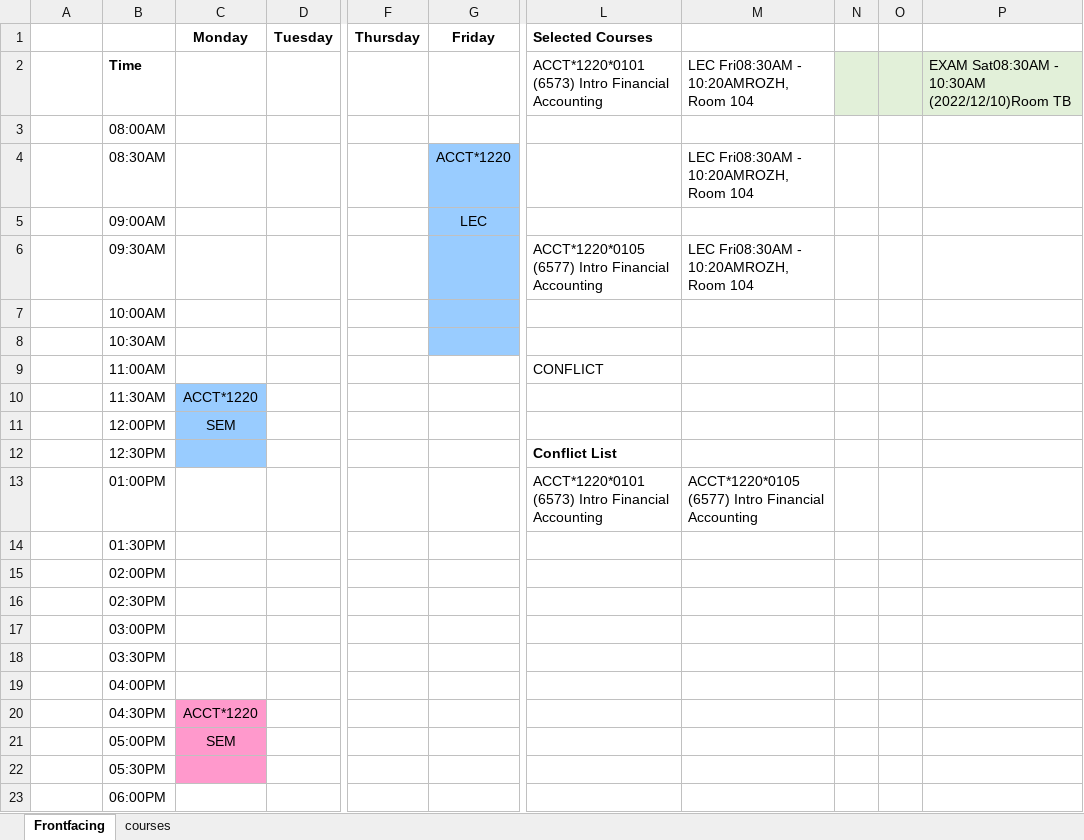
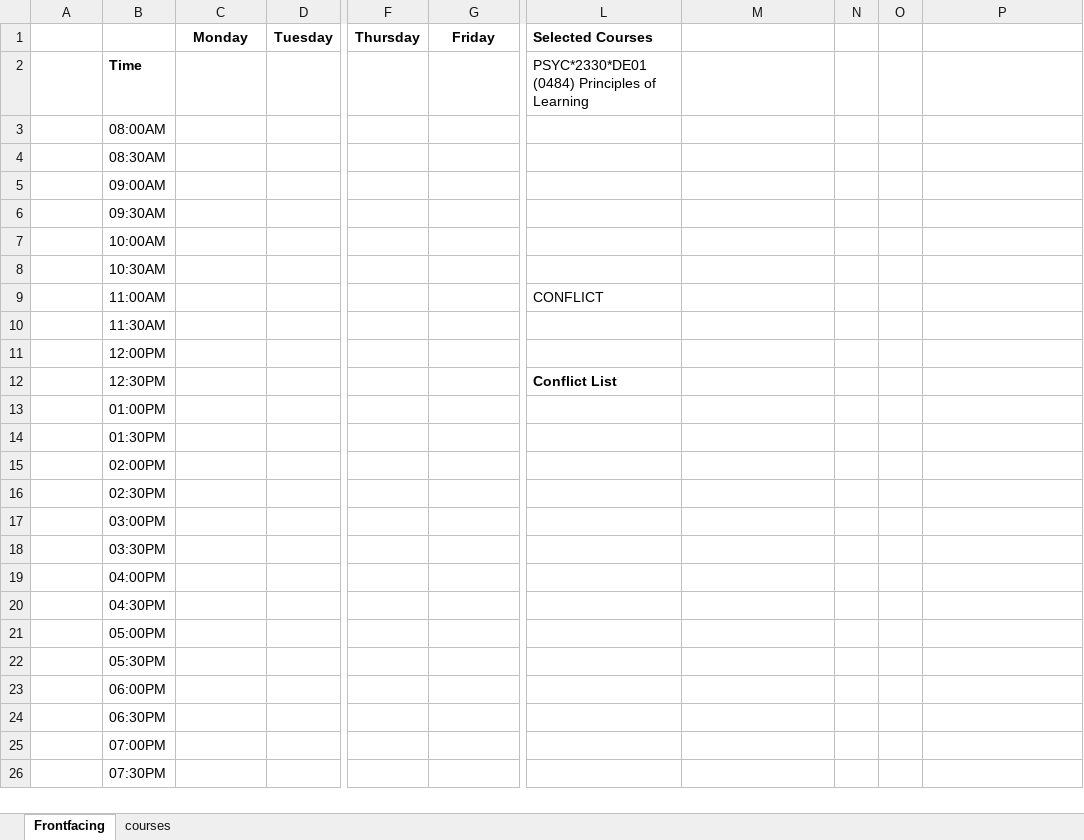
Before and after one commit to sbaluja/course-scheduler, an Excel workbook: testing-vba.xlsm, sheet Frontfacing, drawn as a sheet; only a part is shown, gaps mark what is left out; the shorter side is filled out with more unchanged rows; values as stored, in another font and other column widths than the file's, no borders; charts and pictures not drawn; the diff names each change by its address in the sheet, - before the commit and + after, or states it on an @@ line.

```diff
--- a/testing-vba.xlsm (sheet Frontfacing)
+++ b/testing-vba.xlsm (sheet Frontfacing)
-L2: ACCT*1220*0101 (6573) Intro Financial Accounting
+L2: PSYC*2330*DE01 (0484) Principles of Learning
-M2: LEC Fri08:30AM - 10:20AMROZH, Room 104
+M2: (empty)
-N2:P2 fill: #E2F0D9
+N2:P2 fill: none
-P2: EXAM Sat08:30AM - 10:30AM (2022/12/10)Room TB
+P2: (empty)
-G4: ACCT*1220
+G4: (empty)
-G4:G8 fill: #99CCFF
+G4:G8 fill: none
-M4: LEC Fri08:30AM - 10:20AMROZH, Room 104
+M4: (empty)
-G5: LEC
+G5: (empty)
-L6: ACCT*1220*0105 (6577) Intro Financial Accounting
+L6: (empty)
-M6: LEC Fri08:30AM - 10:20AMROZH, Room 104
+M6: (empty)
-C10: ACCT*1220
+C10: (empty)
-C10:C12 fill: #99CCFF
+C10:C12 fill: none
-C11: SEM
+C11: (empty)
-L13: ACCT*1220*0101 (6573) Intro Financial Accounting
+L13: (empty)
-M13: ACCT*1220*0105 (6577) Intro Financial Accounting
+M13: (empty)
-C20: ACCT*1220
+C20: (empty)
-C20:C22 fill: #FF99CC
+C20:C22 fill: none
-C21: SEM
+C21: (empty)
```
Also changed, not shown: sheet courses, charts or pictures.
